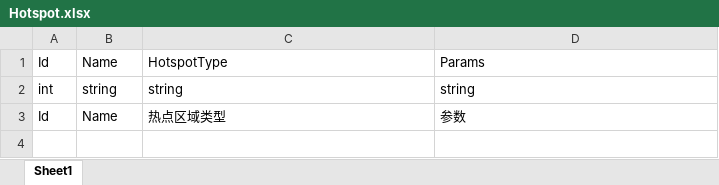
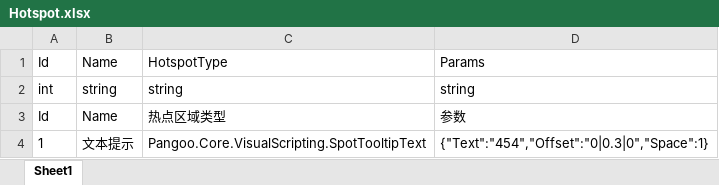
Before and after one commit to kamuitlw4058/Pangoo, an Excel workbook: StreamRes/ExcelTable/Excel/Hotspot.xlsx, sheet Sheet1, drawn as a sheet; values as stored, in another font and other column widths than the file's, no borders; the diff names each change by its address in the sheet, - before the commit and + after, or states it on an @@ line.

```diff
--- a/StreamRes/ExcelTable/Excel/Hotspot.xlsx (sheet Sheet1)
+++ b/StreamRes/ExcelTable/Excel/Hotspot.xlsx (sheet Sheet1)
+row 4: 1 | 文本提示 | Pangoo.Core.VisualScripting.SpotTooltipText | {"Text":"454","Offset":"0|0.3|0","Space":1}
```
Also changed, not shown: StreamRes/ExcelTable/Excel/Character.xlsx, StreamRes/ExcelTable/Excel/Condition.xlsx, 28 other files.
